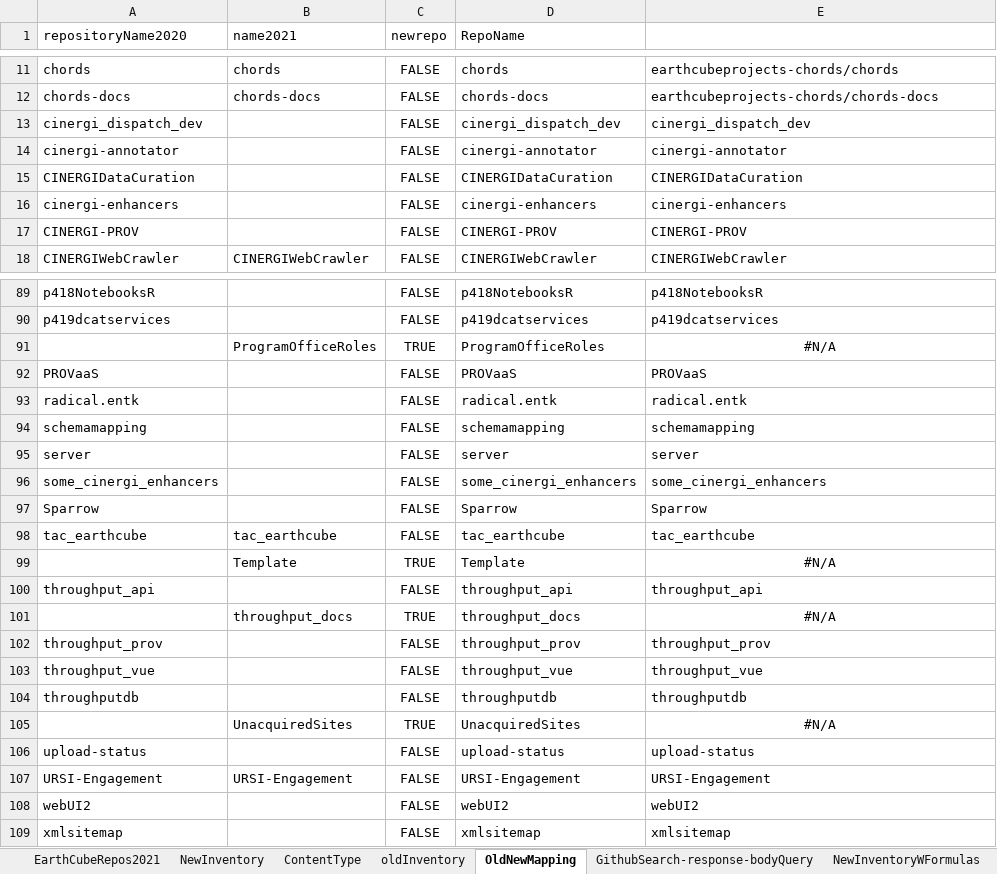
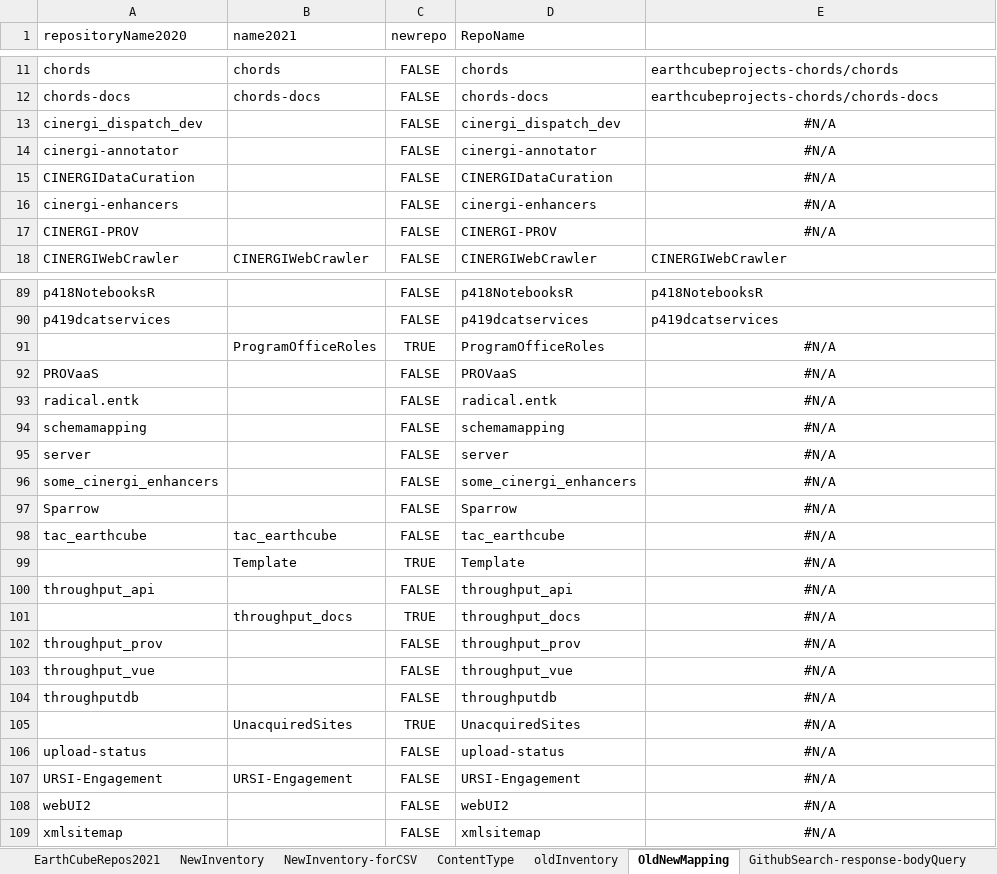
Before and after one commit to earthcube/earthcube, an Excel workbook: repositoryListFromGithub.xlsx, sheet OldNewMapping, drawn as a sheet; only a part is shown, gaps mark what is left out; values as stored, in another font and other column widths than the file's, no borders; the diff covers the shown part only; the diff names each change by its address in the sheet, - before the commit and + after, or states it on an @@ line.

```diff
--- a/repositoryListFromGithub.xlsx (sheet OldNewMapping)
+++ b/repositoryListFromGithub.xlsx (sheet OldNewMapping)
+sheet tab: NewInventory-forCSV
-E13: cinergi_dispatch_dev
+E13: #N/A
-E13:E17 alignment: left
+E13:E17 alignment: center
-E14: cinergi-annotator
+E14: #N/A
-E15: CINERGIDataCuration
+E15: #N/A
-E16: cinergi-enhancers
+E16: #N/A
-E17: CINERGI-PROV
+E17: #N/A
-E92: PROVaaS
+E92: #N/A
-E92:E98 alignment: left
+E92:E98 alignment: center
-E93: radical.entk
+E93: #N/A
-E94: schemamapping
+E94: #N/A
-E95: server
+E95: #N/A
-E96: some_cinergi_enhancers
+E96: #N/A
-E97: Sparrow
+E97: #N/A
-E98: tac_earthcube
+E98: #N/A
-E100: throughput_api
+E100: #N/A
-E100 alignment: left
+E100 alignment: center
-E102: throughput_prov
+E102: #N/A
-E102:E104 alignment: left
+E102:E104 alignment: center
-E103: throughput_vue
+E103: #N/A
-E104: throughputdb
+E104: #N/A
-E106: upload-status
+E106: #N/A
-E106:E109 alignment: left
+E106:E109 alignment: center
-E107: URSI-Engagement
+E107: #N/A
-E108: webUI2
+E108: #N/A
-E109: xmlsitemap
+E109: #N/A
```
Also changed, not shown: 1 edited cell and cell formats elsewhere in this sheet, sheet NewInventory, 2 other files.
